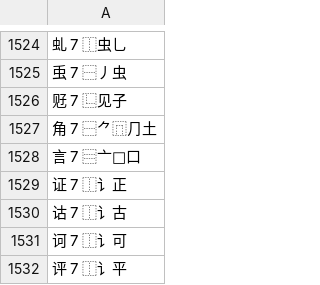
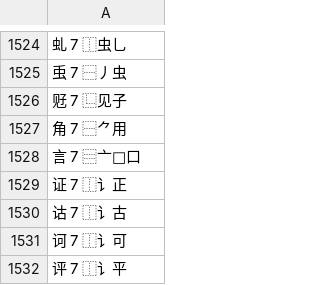
Before and after one commit to sph-mn/hanyu, a CSV file: data/characters-strokes-decomposition.csv, drawn as a sheet; only a part is shown, gaps mark what is left out.

```diff
--- a/data/characters-strokes-decomposition.csv
+++ b/data/characters-strokes-decomposition.csv
@@ -1526,3 +1526,3 @@
 觃 7 ⿺见子
-角 7 ⿱⺈⿵⺆土
+角 7 ⿱⺈用
 言 7 ⿳亠𠄠口
```
Also changed, not shown: data/characters-by-pinyin-by-count.csv, data/characters-by-pinyin.csv, 34 other files.
